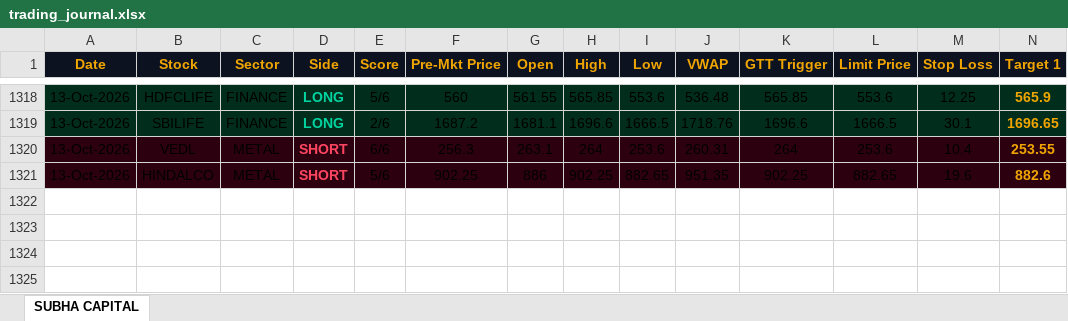
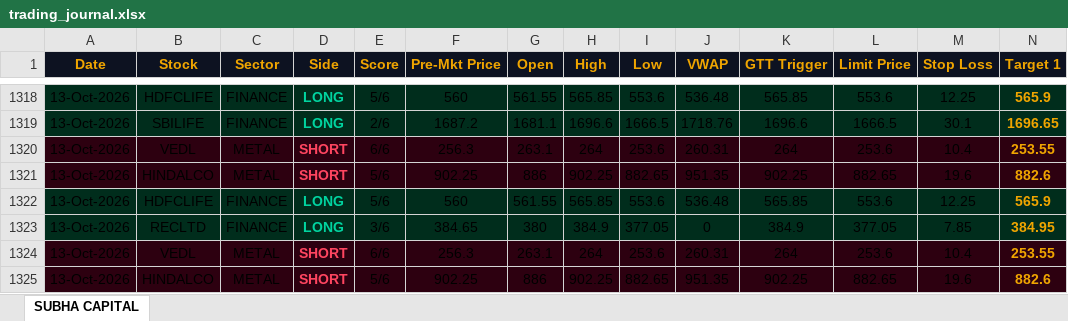
Before and after one commit to shashiravi2010-subha/subha-capital, an Excel workbook: trading_journal.xlsx, sheet SUBHA CAPITAL, drawn as a sheet; only a part is shown, gaps mark what is left out; values as stored, in another font and other column widths than the file's, no borders; rows hold the shown columns only; the diff names each change by its address in the sheet, - before the commit and + after, or states it on an @@ line.

Commit message:
Market data 13-Oct-2026 11:34 IST

```diff
--- a/trading_journal.xlsx (sheet SUBHA CAPITAL)
+++ b/trading_journal.xlsx (sheet SUBHA CAPITAL)
+row 1322: 13-Oct-2026 | HDFCLIFE | FINANCE | LONG | 5/6 | 560 | 561.55 | 565.85 | 553.6 | 536.48 | 565.85 | 553.6 | 12.25 | 565.9
+row 1323: 13-Oct-2026 | RECLTD | FINANCE | LONG | 3/6 | 384.65 | 380 | 384.9 | 377.05 | 0 | 384.9 | 377.05 | 7.85 | 384.95
+row 1324: 13-Oct-2026 | VEDL | METAL | SHORT | 6/6 | 256.3 | 263.1 | 264 | 253.6 | 260.31 | 264 | 253.6 | 10.4 | 253.55
+row 1325: 13-Oct-2026 | HINDALCO | METAL | SHORT | 5/6 | 902.25 | 886 | 902.25 | 882.65 | 951.35 | 902.25 | 882.65 | 19.6 | 882.6
```
Also changed, not shown: 1 other file.
